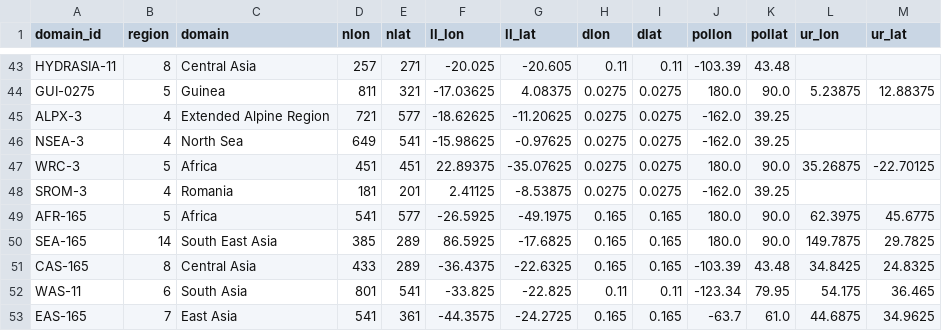
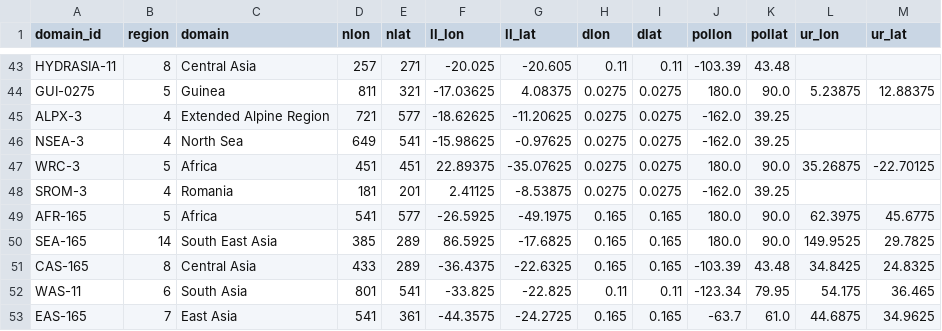
Before and after one commit to remo-rcm/tables, a CSV file: domains/domains.csv, drawn as a sheet; only a part is shown, gaps mark what is left out.

Commit message:
fix SEA-165

```diff
--- a/domains/domains.csv
+++ b/domains/domains.csv
@@ -49,3 +49,3 @@ SROM-3,4,Romania,181,201,2.41125,-8.53875,0.0275,0.0275,-162.0,39.25,,
 AFR-165,5,Africa,541,577,-26.5925,-49.1975,0.165,0.165,180.0,90.0,62.3975,45.6775
-SEA-165,14,South East Asia,385,289,86.5925,-17.6825,0.165,0.165,180.0,90.0,149.7875,29.7825
+SEA-165,14,South East Asia,385,289,86.5925,-17.6825,0.165,0.165,180.0,90.0,149.9525,29.7825
 CAS-165,8,Central Asia,433,289,-36.4375,-22.6325,0.165,0.165,-103.39,43.48,34.8425,24.8325
```
